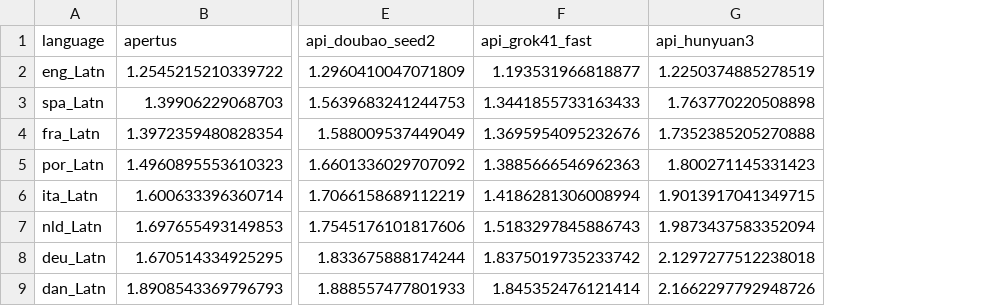
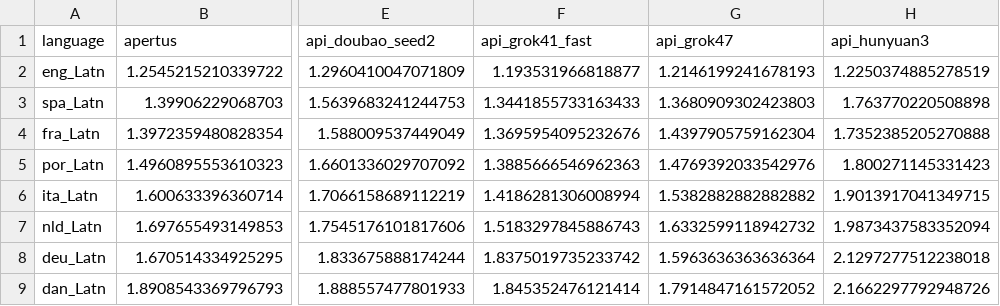
Before and after one commit to adgr3/tokenizer-tax-pl, a CSV file: results/tables/fertility_wide.csv, drawn as a sheet; only a part is shown, gaps mark what is left out; the diff names each change by its address in the sheet, - before the commit and + after, or states it on an @@ line.

```diff
--- a/results/tables/fertility_wide.csv
+++ b/results/tables/fertility_wide.csv
+column G (api_grok47), rows 2-9: 1.2146199241678193 | 1.3680909302423803 | 1.4397905759162304 | 1.4769392033542976 | 1.5382882882882882 | 1.6332599118942732 | 1.5963636363636364 | 1.7914847161572052
```
Also changed, not shown: publish/bench_team/tokenizer-fertility/results/agg_tokenizers.csv, publish/bench_team/tokenizer-fertility/results/fertility_long.csv, 30 other files.
